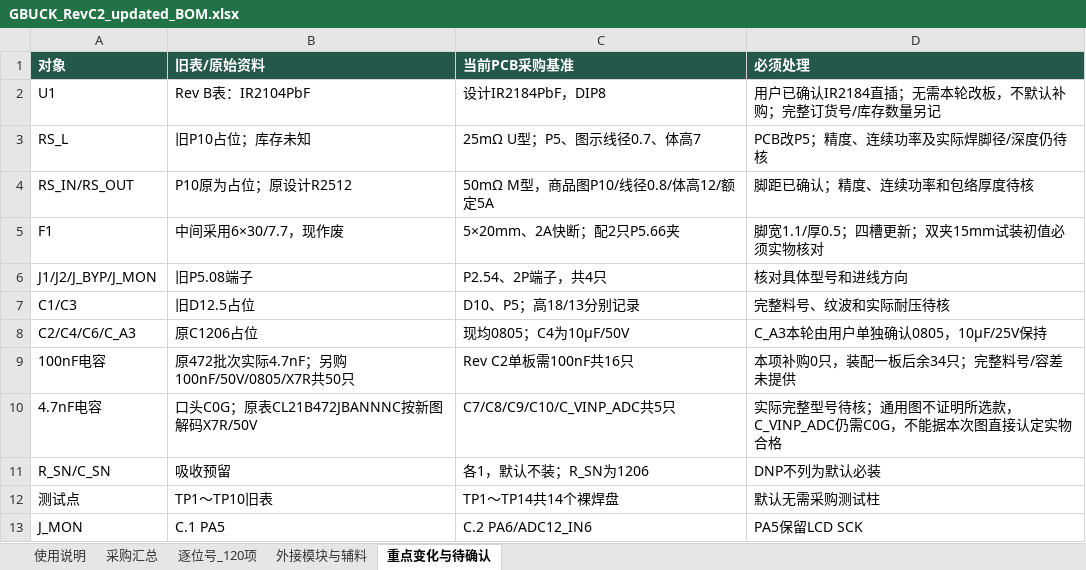
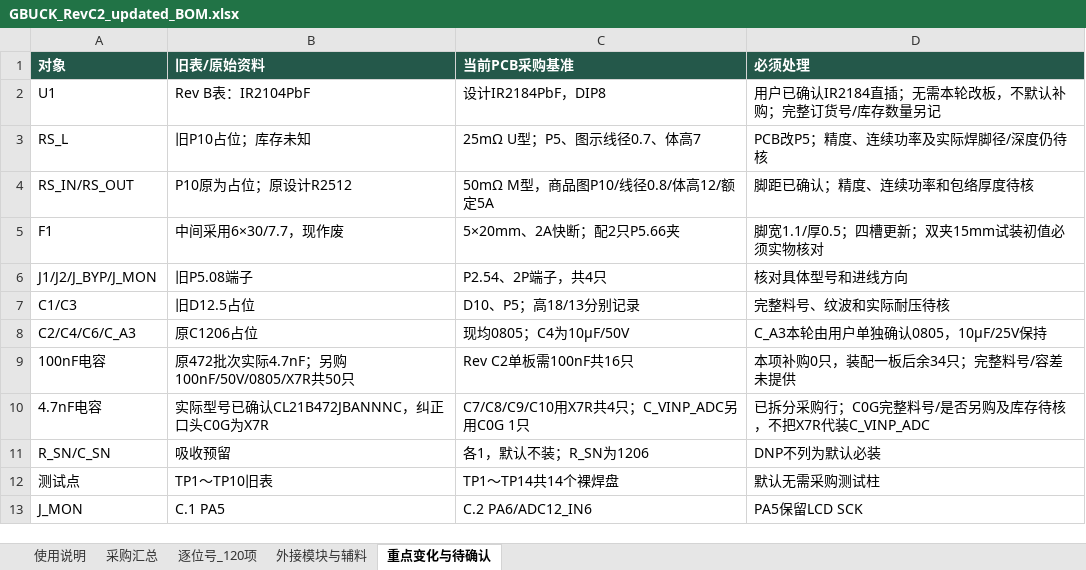
Before and after one commit to hfwj/-, an Excel workbook: projects/2026-electronics-contest/g-buck/rev-c2/downloads/GBUCK_RevC2_updated_BOM.xlsx, sheet 重点变化与待确认, drawn as a sheet; values as stored, in another font and other column widths than the file's, no borders; the diff names each change by its address in the sheet, - before the commit and + after, or states it on an @@ line.

```diff
--- a/projects/2026-electronics-contest/g-buck/rev-c2/downloads/GBUCK_RevC2_updated_BOM.xlsx (sheet 重点变化与待确认)
+++ b/projects/2026-electronics-contest/g-buck/rev-c2/downloads/GBUCK_RevC2_updated_BOM.xlsx (sheet 重点变化与待确认)
-B10 (旧表/原始资料): 口头C0G；原表CL21B472JBANNNC按新图解码X7R/50V
+B10 (旧表/原始资料): 实际型号已确认CL21B472JBANNNC，纠正口头C0G为X7R
-C10 (当前PCB采购基准): C7/C8/C9/C10/C_VINP_ADC共5只
+C10 (当前PCB采购基准): C7/C8/C9/C10用X7R共4只；C_VINP_ADC另用C0G 1只
-D10 (必须处理): 实际完整型号待核；通用图不证明所选款，C_VINP_ADC仍需C0G，不能据本次图直接认定实物合格
+D10 (必须处理): 已拆分采购行；C0G完整料号/是否另购及库存待核，不把X7R代装C_VINP_ADC
```
Also changed, not shown: sheet 采购汇总, sheet 逐位号_120项, sheet 使用说明, 18 other files.
